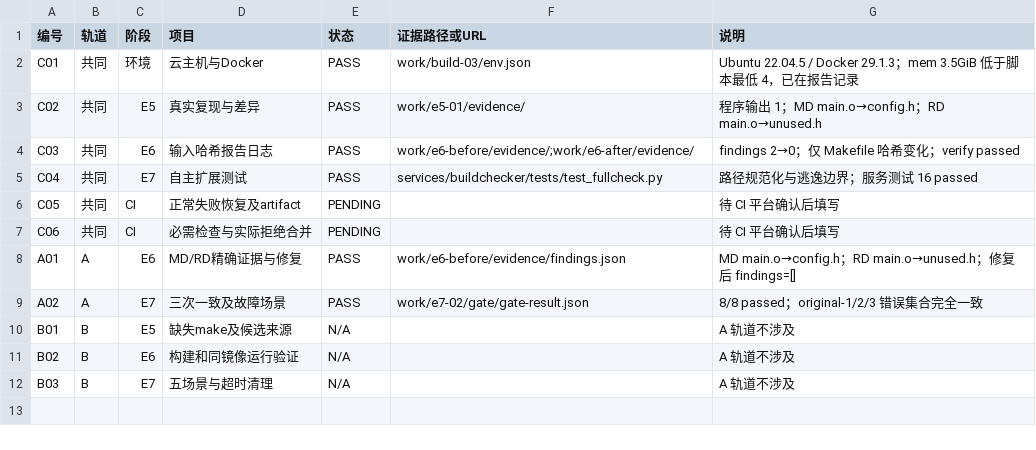
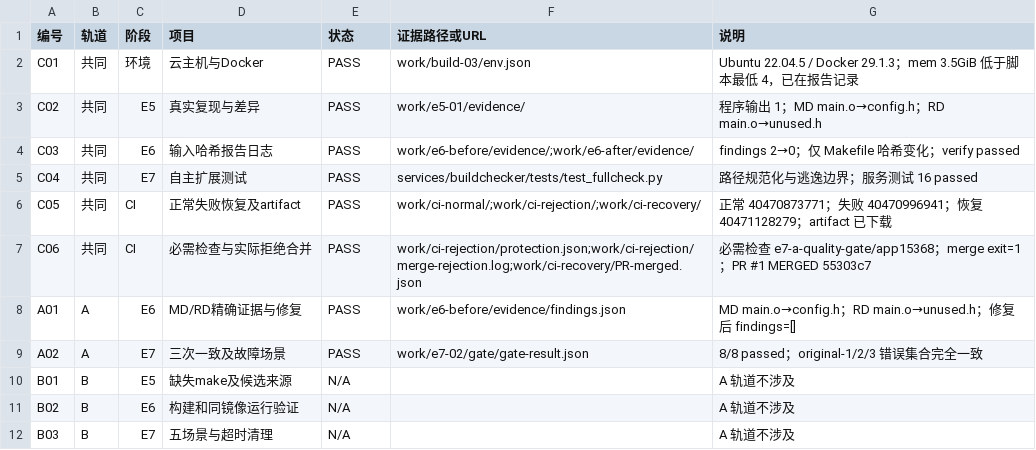
Before and after one commit to mechadrug/devops-1020-a12, a CSV file: docs/验收记录.csv, drawn as a sheet.

```diff
--- a/docs/验收记录.csv
+++ b/docs/验收记录.csv
@@ -5,4 +5,4 @@ C03,共同,E6,输入哈希报告日志,PASS,work/e6-before/evidence/;work/e6-aft
 C04,共同,E7,自主扩展测试,PASS,services/buildchecker/tests/test_fullcheck.py,路径规范化与逃逸边界；服务测试 16 passed
-C05,共同,CI,正常失败恢复及artifact,PENDING,,待 CI 平台确认后填写
-C06,共同,CI,必需检查与实际拒绝合并,PENDING,,待 CI 平台确认后填写
+C05,共同,CI,正常失败恢复及artifact,PASS,work/ci-normal/;work/ci-rejection/;work/ci-recovery/,正常 40470873771；失败 40470996941；恢复 40471128279；artifact 已下载
+C06,共同,CI,必需检查与实际拒绝合并,PASS,work/ci-rejection/protection.json;work/ci-rejection/merge-rejection.log;work/ci-recovery/PR-merged.json,必需检查 e7-a-quality-gate/app15368；merge exit=1；PR #1 MERGED 55303c7
 A01,A,E6,MD/RD精确证据与修复,PASS,work/e6-before/evidence/findings.json,MD main.o→config.h；RD main.o→unused.h；修复后 findings=[]
```
Also changed, not shown: 2 other files.
